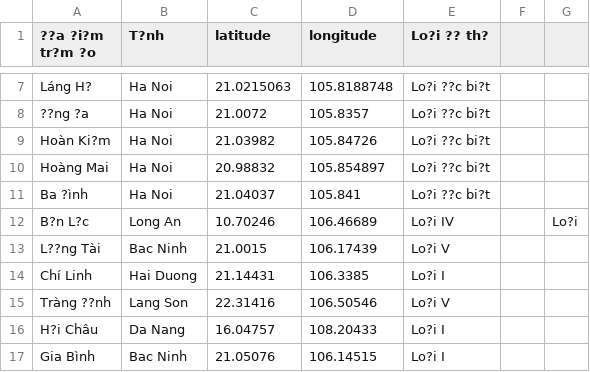
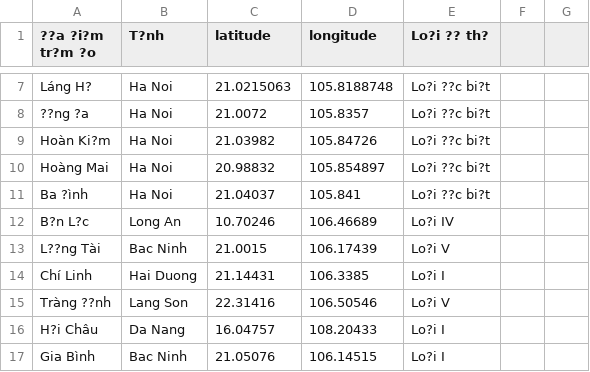
Before and after one commit to vannt263/air_quaility, a CSV file: Khu vực.csv, drawn as a sheet; only a part is shown, gaps mark what is left out; the diff names each change by its address in the sheet, - before the commit and + after, or states it on an @@ line.

```diff
--- a/Khu vực.csv
+++ b/Khu vực.csv
-G12: Lo?i
+G12: (empty)
```
